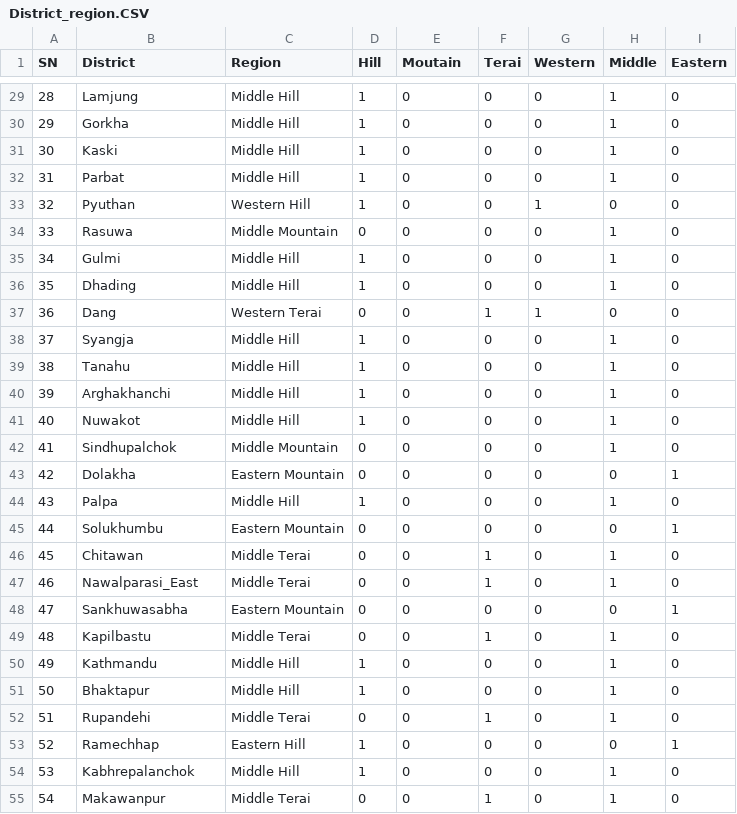
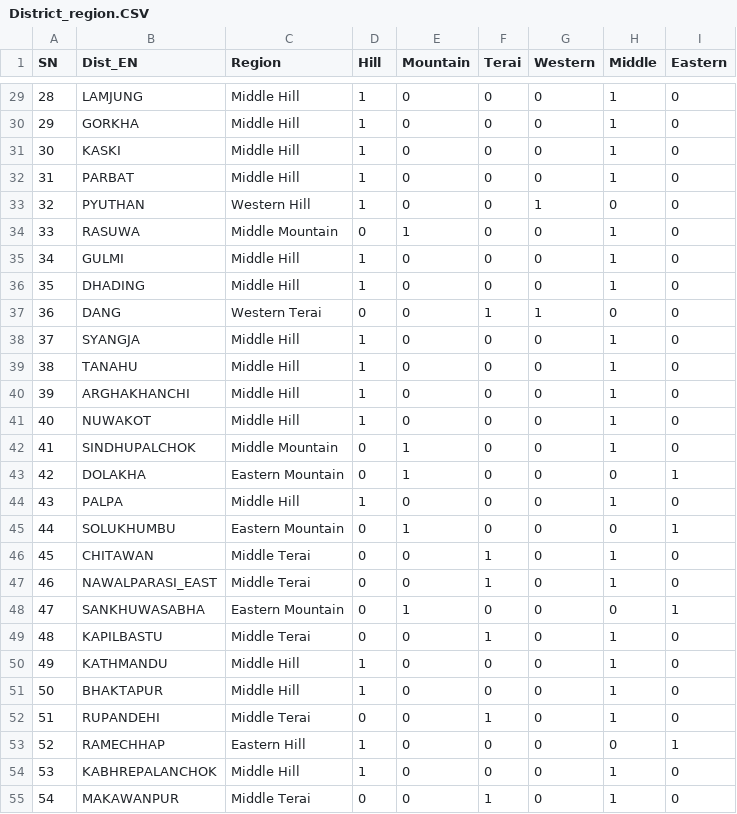
Before and after one commit to thangible/weather_station_nepal, a CSV file: District_region.CSV, drawn as a sheet; only a part is shown, gaps mark what is left out; the diff covers the shown part only.

```diff
--- a/District_region.CSV
+++ b/District_region.CSV
@@ -1 +1 @@
-SN;District;Region;Hill;Moutain;Terai;Western;Middle;Eastern
+SN;Dist_EN;Region;Hill;Mountain;Terai;Western;Middle;Eastern
@@ -29,27 +29,27 @@ SN;District;Region;Hill;Moutain;Terai;Western;Middle;Eastern
-28;Lamjung;Middle Hill;1;0;0;0;1;0
-29;Gorkha;Middle Hill;1;0;0;0;1;0
-30;Kaski;Middle Hill;1;0;0;0;1;0
-31;Parbat;Middle Hill;1;0;0;0;1;0
-32;Pyuthan;Western Hill;1;0;0;1;0;0
-33;Rasuwa;Middle Mountain;0;0;0;0;1;0
-34;Gulmi;Middle Hill;1;0;0;0;1;0
-35;Dhading;Middle Hill;1;0;0;0;1;0
-36;Dang;Western Terai;0;0;1;1;0;0
-37;Syangja;Middle Hill;1;0;0;0;1;0
-38;Tanahu;Middle Hill;1;0;0;0;1;0
-39;Arghakhanchi;Middle Hill;1;0;0;0;1;0
-40;Nuwakot;Middle Hill;1;0;0;0;1;0
-41;Sindhupalchok;Middle Mountain;0;0;0;0;1;0
-42;Dolakha;Eastern Mountain;0;0;0;0;0;1
-43;Palpa;Middle Hill;1;0;0;0;1;0
-44;Solukhumbu;Eastern Mountain;0;0;0;0;0;1
-45;Chitawan;Middle Terai;0;0;1;0;1;0
-46;Nawalparasi_East;Middle Terai;0;0;1;0;1;0
-47;Sankhuwasabha;Eastern Mountain;0;0;0;0;0;1
-48;Kapilbastu;Middle Terai;0;0;1;0;1;0
-49;Kathmandu;Middle Hill;1;0;0;0;1;0
-50;Bhaktapur;Middle Hill;1;0;0;0;1;0
-51;Rupandehi;Middle Terai;0;0;1;0;1;0
-52;Ramechhap;Eastern Hill;1;0;0;0;0;1
-53;Kabhrepalanchok;Middle Hill;1;0;0;0;1;0
-54;Makawanpur;Middle Terai;0;0;1;0;1;0
+28;LAMJUNG;Middle Hill;1;0;0;0;1;0
+29;GORKHA;Middle Hill;1;0;0;0;1;0
+30;KASKI;Middle Hill;1;0;0;0;1;0
+31;PARBAT;Middle Hill;1;0;0;0;1;0
+32;PYUTHAN;Western Hill;1;0;0;1;0;0
+33;RASUWA;Middle Mountain;0;1;0;0;1;0
+34;GULMI;Middle Hill;1;0;0;0;1;0
+35;DHADING;Middle Hill;1;0;0;0;1;0
+36;DANG;Western Terai;0;0;1;1;0;0
+37;SYANGJA;Middle Hill;1;0;0;0;1;0
+38;TANAHU;Middle Hill;1;0;0;0;1;0
+39;ARGHAKHANCHI;Middle Hill;1;0;0;0;1;0
+40;NUWAKOT;Middle Hill;1;0;0;0;1;0
+41;SINDHUPALCHOK;Middle Mountain;0;1;0;0;1;0
+42;DOLAKHA;Eastern Mountain;0;1;0;0;0;1
+43;PALPA;Middle Hill;1;0;0;0;1;0
+44;SOLUKHUMBU;Eastern Mountain;0;1;0;0;0;1
+45;CHITAWAN;Middle Terai;0;0;1;0;1;0
+46;NAWALPARASI_EAST;Middle Terai;0;0;1;0;1;0
+47;SANKHUWASABHA;Eastern Mountain;0;1;0;0;0;1
+48;KAPILBASTU;Middle Terai;0;0;1;0;1;0
+49;KATHMANDU;Middle Hill;1;0;0;0;1;0
+50;BHAKTAPUR;Middle Hill;1;0;0;0;1;0
+51;RUPANDEHI;Middle Terai;0;0;1;0;1;0
+52;RAMECHHAP;Eastern Hill;1;0;0;0;0;1
+53;KABHREPALANCHOK;Middle Hill;1;0;0;0;1;0
+54;MAKAWANPUR;Middle Terai;0;0;1;0;1;0
```
Also changed, not shown: 61 edited cells elsewhere in this file, 11 other files.
